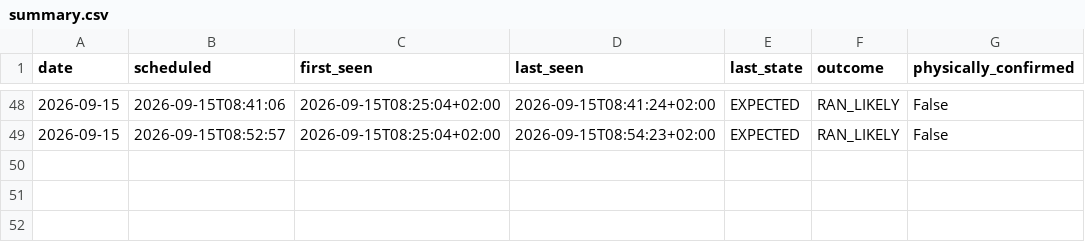
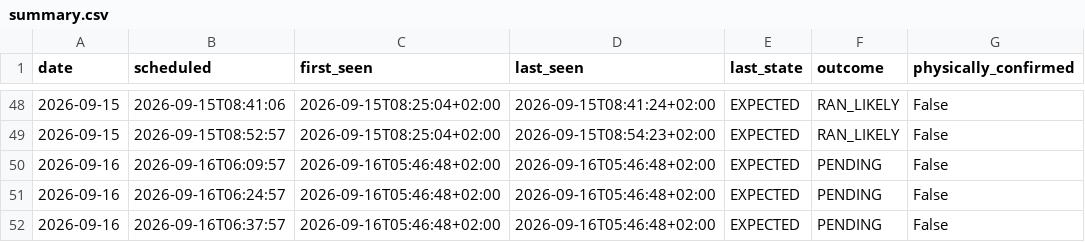
Before and after one commit to johanna86-sudo/sl-516-logg, a CSV file: data/morning/summary.csv, drawn as a sheet; only a part is shown, gaps mark what is left out; the diff names each change by its address in the sheet, - before the commit and + after, or states it on an @@ line.

```diff
--- a/data/morning/summary.csv
+++ b/data/morning/summary.csv
+row 50: 2026-09-16 | 2026-09-16T06:09:57 | 2026-09-16T05:46:48+02:00 | 2026-09-16T05:46:48+02:00 | EXPECTED | PENDING | False
+row 51: 2026-09-16 | 2026-09-16T06:24:57 | 2026-09-16T05:46:48+02:00 | 2026-09-16T05:46:48+02:00 | EXPECTED | PENDING | False
+row 52: 2026-09-16 | 2026-09-16T06:37:57 | 2026-09-16T05:46:48+02:00 | 2026-09-16T05:46:48+02:00 | EXPECTED | PENDING | False
```
Also changed, not shown: 1 other file.
